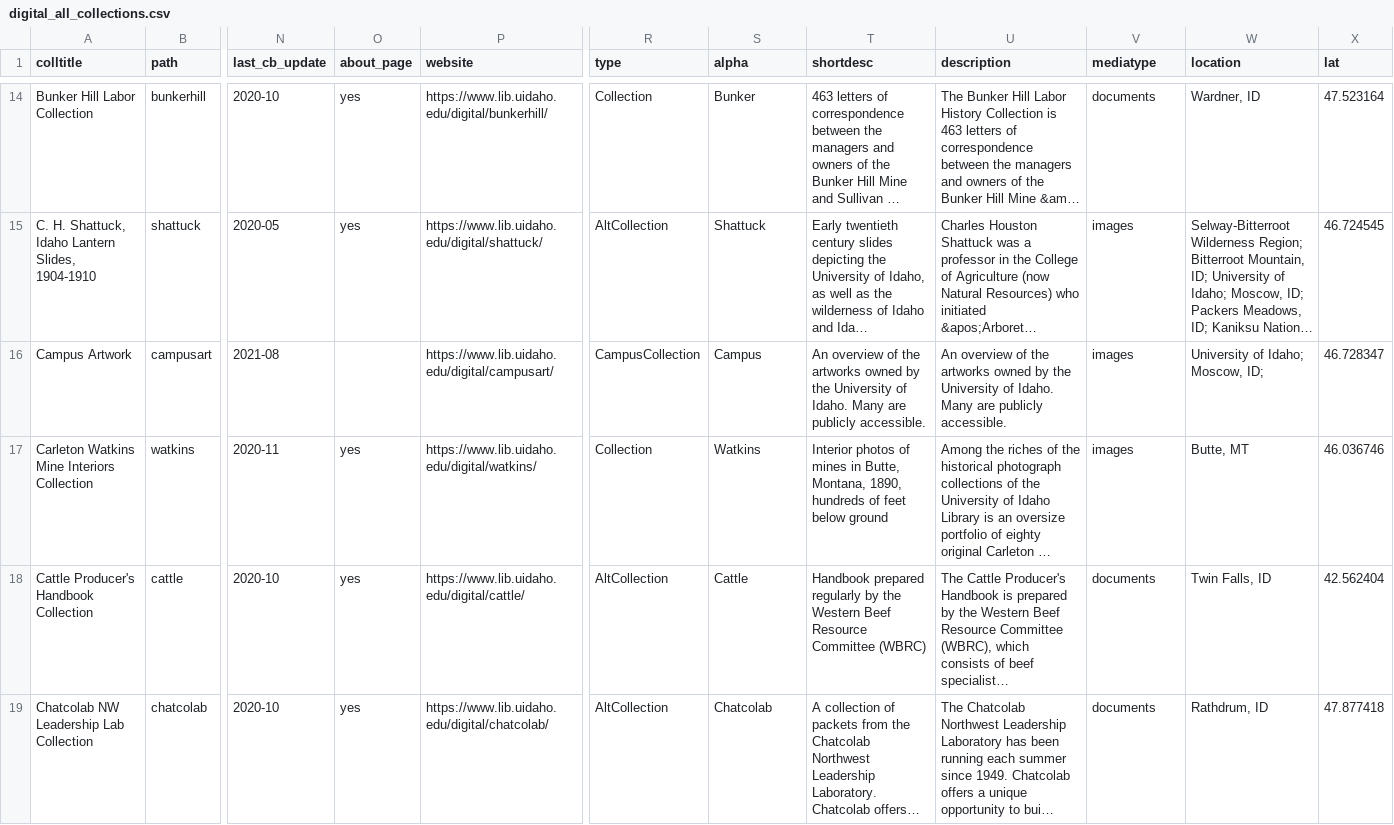
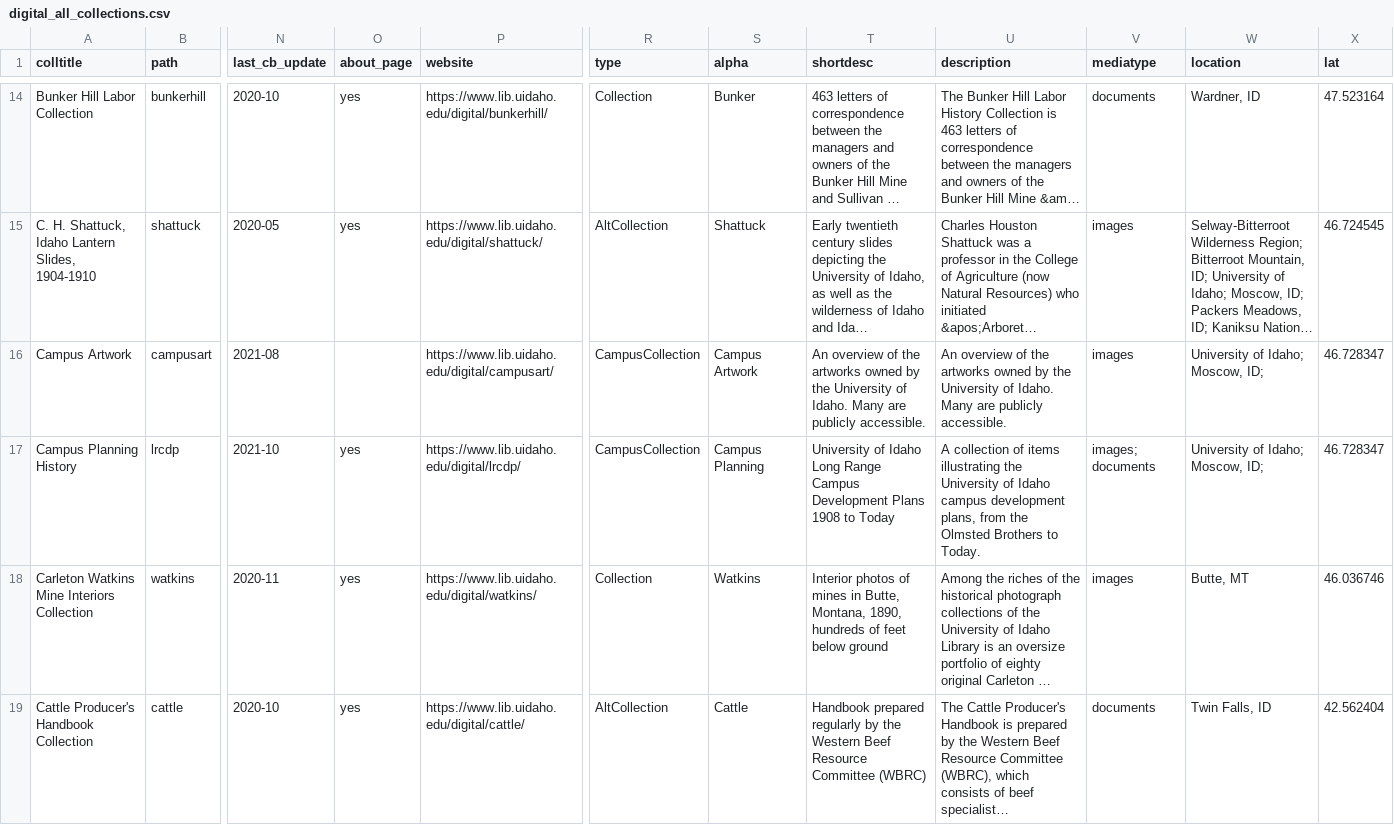
Before and after one commit to uidaholib/digital_source, a CSV file: _data/digital_all_collections.csv, drawn as a sheet; only a part is shown, gaps mark what is left out; the shorter side is filled out with more unchanged rows; long unchanged cells end in …; rows hold the shown columns only; the diff names each change by its address in the sheet, - before the commit and + after, or states it on an @@ line.

Commit message:
add lrcdp

```diff
--- a/_data/digital_all_collections.csv
+++ b/_data/digital_all_collections.csv
-S16 (alpha): Campus
+S16 (alpha): Campus Artwork
+row 17: Campus Planning History | lrcdp | 2021-10 | yes | https://www.lib.uidaho.edu/digital/lrcdp/ | CampusCollection | Campus Planning | University of Idaho Long Range Campus Development Plans 1908 to Today | A collection of items illustrating the University of Idaho campus development plans, from the Olmsted Brothers to Today. | images; documents | University of Idaho; Moscow, ID; | 46.728347
```
